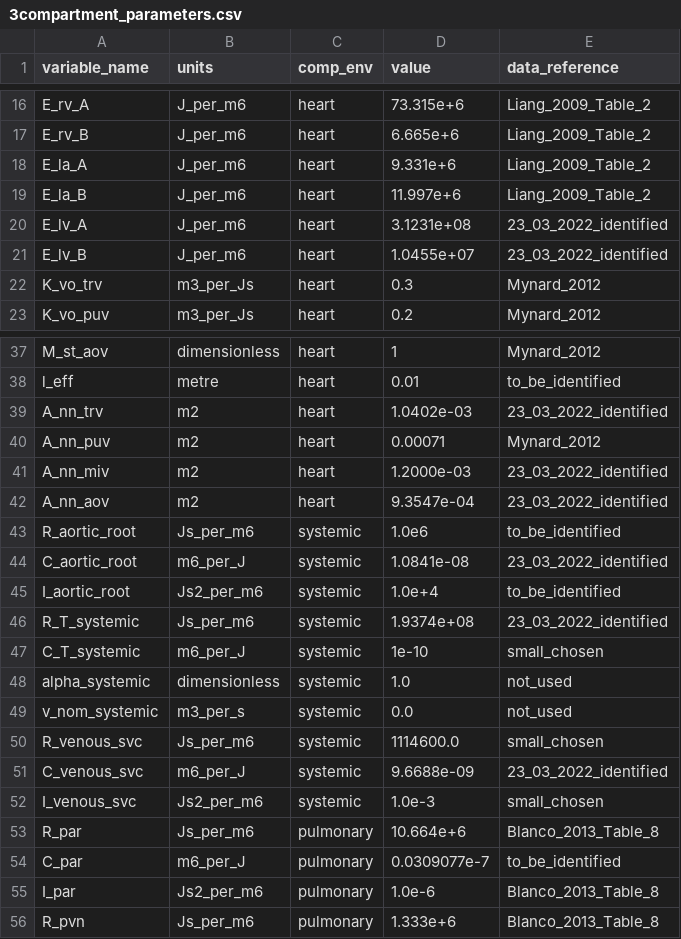
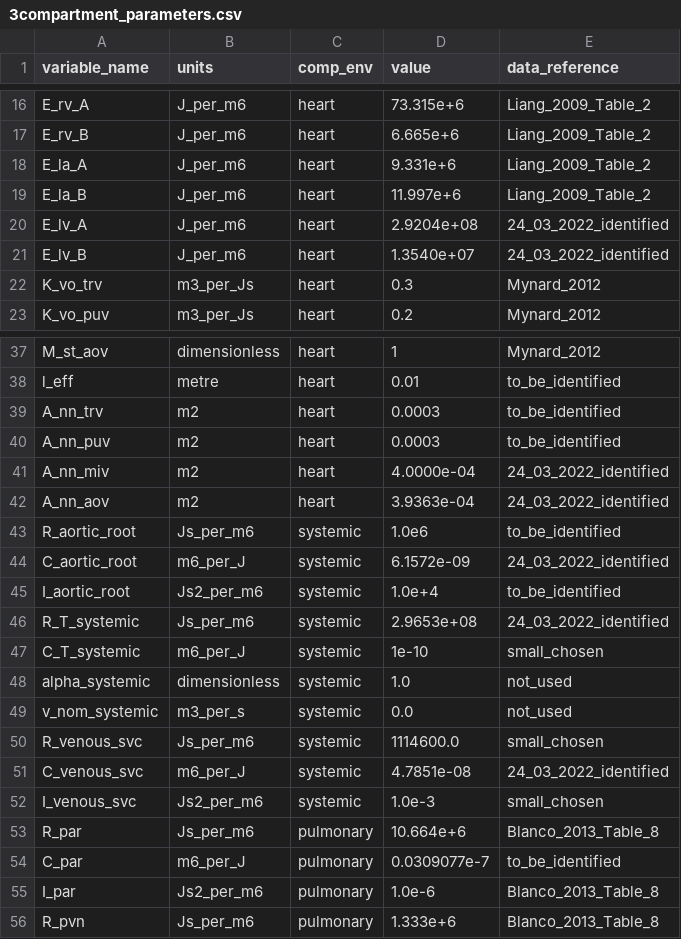
Before and after one commit to FinbarArgus/circulatory_autogen, a CSV file: generated_models/3compartment_parameters.csv, drawn as a sheet; only a part is shown, gaps mark what is left out.

Commit message:
fixing capacitance ranges for 3compartment_params_for_id

```diff
--- a/generated_models/3compartment_parameters.csv
+++ b/generated_models/3compartment_parameters.csv
@@ -19,4 +19,4 @@ E_la_A,J_per_m6,heart,9.331e+6,Liang_2009_Table_2
 E_la_B,J_per_m6,heart,11.997e+6,Liang_2009_Table_2
-E_lv_A,J_per_m6,heart,3.1231e+08,23_03_2022_identified
-E_lv_B,J_per_m6,heart,1.0455e+07,23_03_2022_identified
+E_lv_A,J_per_m6,heart,2.9204e+08,24_03_2022_identified
+E_lv_B,J_per_m6,heart,1.3540e+07,24_03_2022_identified
 K_vo_trv,m3_per_Js,heart,0.3,Mynard_2012
@@ -38,10 +38,10 @@ M_st_aov,dimensionless,heart,1,Mynard_2012
 l_eff,metre,heart,0.01,to_be_identified
-A_nn_trv,m2,heart,1.0402e-03,23_03_2022_identified
-A_nn_puv,m2,heart,0.00071,Mynard_2012
-A_nn_miv,m2,heart,1.2000e-03,23_03_2022_identified
-A_nn_aov,m2,heart,9.3547e-04,23_03_2022_identified
+A_nn_trv,m2,heart,0.0003,to_be_identified
+A_nn_puv,m2,heart,0.0003,to_be_identified
+A_nn_miv,m2,heart,4.0000e-04,24_03_2022_identified
+A_nn_aov,m2,heart,3.9363e-04,24_03_2022_identified
 R_aortic_root,Js_per_m6,systemic,1.0e6,to_be_identified
-C_aortic_root,m6_per_J,systemic,1.0841e-08,23_03_2022_identified
+C_aortic_root,m6_per_J,systemic,6.1572e-09,24_03_2022_identified
 I_aortic_root,Js2_per_m6,systemic,1.0e+4,to_be_identified
-R_T_systemic,Js_per_m6,systemic,1.9374e+08,23_03_2022_identified
+R_T_systemic,Js_per_m6,systemic,2.9653e+08,24_03_2022_identified
 C_T_systemic,m6_per_J,systemic,1e-10,small_chosen
@@ -50,3 +50,3 @@ v_nom_systemic,m3_per_s,systemic,0.0,not_used
 R_venous_svc,Js_per_m6,systemic,1114600.0,small_chosen
-C_venous_svc,m6_per_J,systemic,9.6688e-09,23_03_2022_identified
+C_venous_svc,m6_per_J,systemic,4.7851e-08,24_03_2022_identified
 I_venous_svc,Js2_per_m6,systemic,1.0e-3,small_chosen
```
Also changed, not shown: resources/3compartment_parameters.csv, resources/3compartment_params_for_id.csv, 8 other files.
